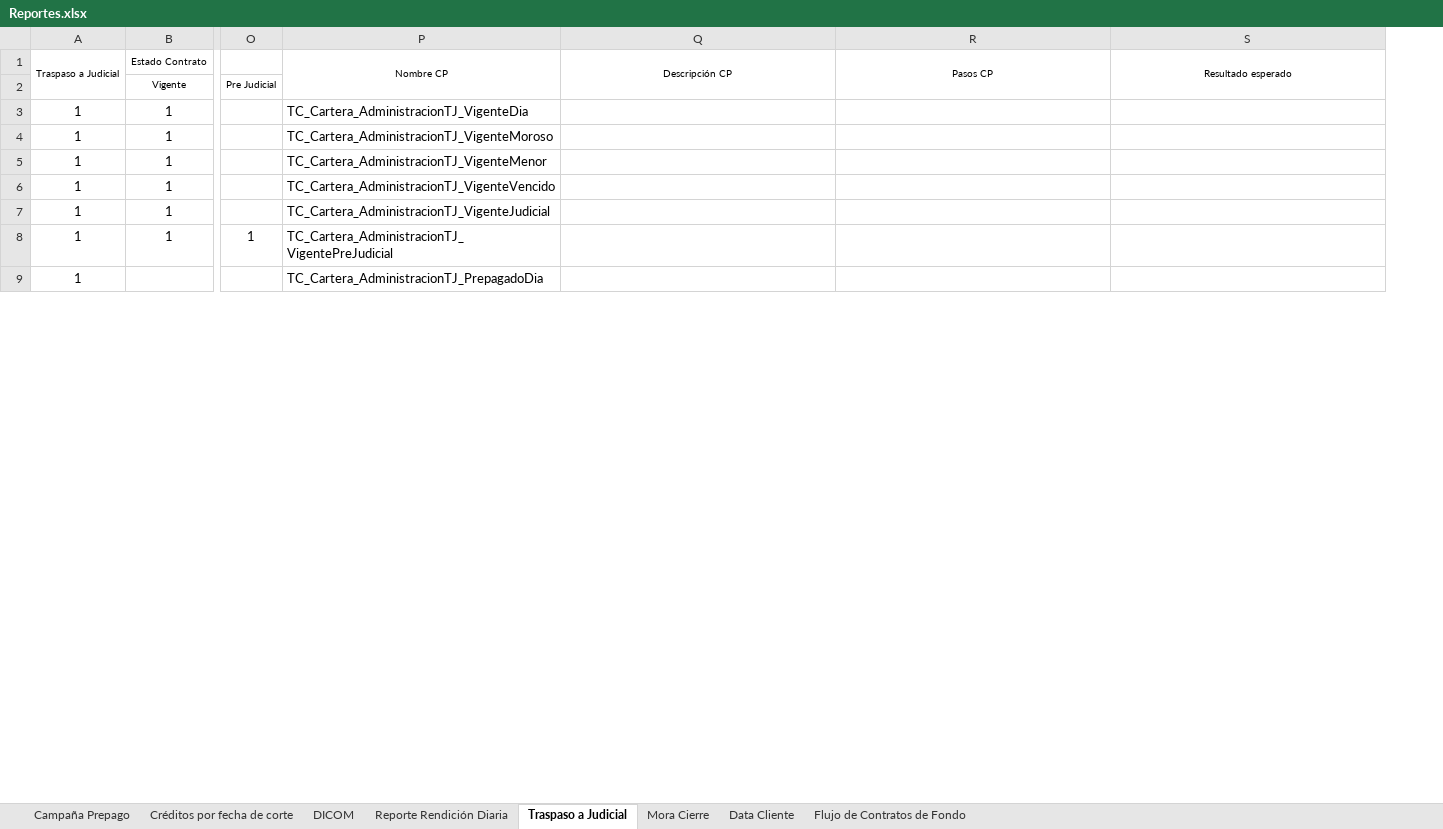
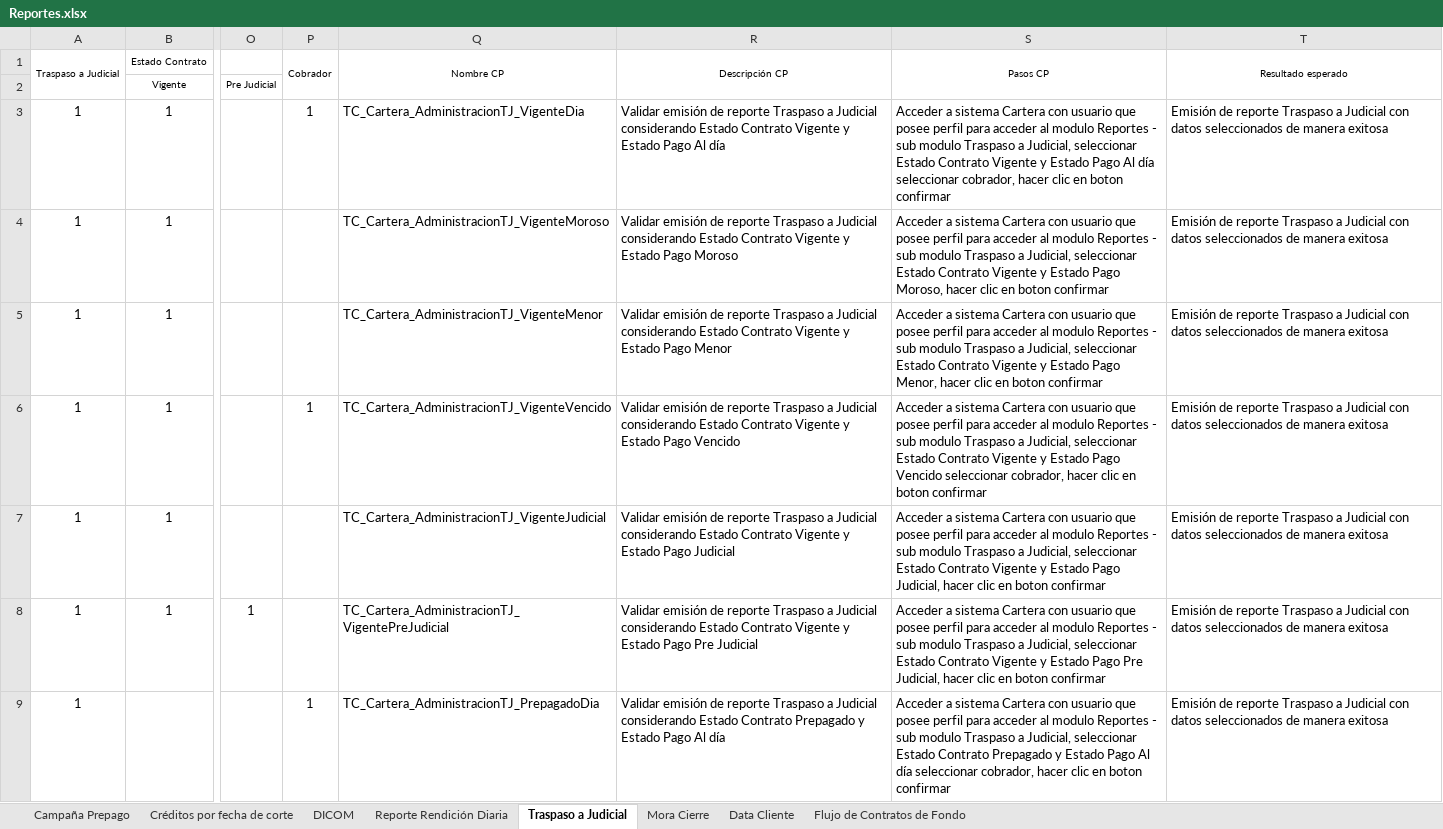
Before and after one commit to mvilches2508/Global-Testing, an Excel workbook: Casos Cartera/Reportes.xlsx, sheet Traspaso a Judicial, drawn as a sheet; only a part is shown, gaps mark what is left out; values as stored, in another font and other column widths than the file's, no borders; addresses are those after the commit; the diff covers the shown part only; the diff names each change by its address in the sheet, - before the commit and + after, or states it on an @@ line.

Commit message:
Actualizar

```diff
--- a/Casos Cartera/Reportes.xlsx (sheet Traspaso a Judicial)
+++ b/Casos Cartera/Reportes.xlsx (sheet Traspaso a Judicial)
+column P (Cobrador), rows 3-9: 1 |  |  | 1 |  |  | 1
-R3 (Descripción CP): (empty)
+R3 (Descripción CP): Validar emisión de reporte Traspaso a Judicial considerando Estado Contrato Vigente y Estado Pago Al día
-S3 (Pasos CP): (empty)
+S3 (Pasos CP): Acceder a sistema Cartera con usuario que posee perfil para acceder al modulo Reportes - sub modulo Traspaso a Judicial, seleccionar Estado Contrato Vigente y Estado Pago Al día seleccionar cobrador, hacer clic en boton confirmar
-T3:T9 (Resultado esperado): (empty)
+T3:T9 (Resultado esperado): Emisión de reporte Traspaso a Judicial con datos seleccionados de manera exitosa
-R4 (Descripción CP): (empty)
+R4 (Descripción CP): Validar emisión de reporte Traspaso a Judicial considerando Estado Contrato Vigente y Estado Pago Moroso
-S4 (Pasos CP): (empty)
+S4 (Pasos CP): Acceder a sistema Cartera con usuario que posee perfil para acceder al modulo Reportes - sub modulo Traspaso a Judicial, seleccionar Estado Contrato Vigente y Estado Pago Moroso, hacer clic en boton confirmar
-R5 (Descripción CP): (empty)
+R5 (Descripción CP): Validar emisión de reporte Traspaso a Judicial considerando Estado Contrato Vigente y Estado Pago Menor
-S5 (Pasos CP): (empty)
+S5 (Pasos CP): Acceder a sistema Cartera con usuario que posee perfil para acceder al modulo Reportes - sub modulo Traspaso a Judicial, seleccionar Estado Contrato Vigente y Estado Pago Menor, hacer clic en boton confirmar
-R6 (Descripción CP): (empty)
+R6 (Descripción CP): Validar emisión de reporte Traspaso a Judicial considerando Estado Contrato Vigente y Estado Pago Vencido
-S6 (Pasos CP): (empty)
+S6 (Pasos CP): Acceder a sistema Cartera con usuario que posee perfil para acceder al modulo Reportes - sub modulo Traspaso a Judicial, seleccionar Estado Contrato Vigente y Estado Pago Vencido seleccionar cobrador, hacer clic en boton confirmar
-R7 (Descripción CP): (empty)
+R7 (Descripción CP): Validar emisión de reporte Traspaso a Judicial considerando Estado Contrato Vigente y Estado Pago Judicial
-S7 (Pasos CP): (empty)
+S7 (Pasos CP): Acceder a sistema Cartera con usuario que posee perfil para acceder al modulo Reportes - sub modulo Traspaso a Judicial, seleccionar Estado Contrato Vigente y Estado Pago Judicial, hacer clic en boton confirmar
-R8 (Descripción CP): (empty)
+R8 (Descripción CP): Validar emisión de reporte Traspaso a Judicial considerando Estado Contrato Vigente y Estado Pago Pre Judicial
-S8 (Pasos CP): (empty)
+S8 (Pasos CP): Acceder a sistema Cartera con usuario que posee perfil para acceder al modulo Reportes - sub modulo Traspaso a Judicial, seleccionar Estado Contrato Vigente y Estado Pago Pre Judicial, hacer clic en boton confirmar
-R9 (Descripción CP): (empty)
+R9 (Descripción CP): Validar emisión de reporte Traspaso a Judicial considerando Estado Contrato Prepagado y Estado Pago Al día
-S9 (Pasos CP): (empty)
+S9 (Pasos CP): Acceder a sistema Cartera con usuario que posee perfil para acceder al modulo Reportes - sub modulo Traspaso a Judicial, seleccionar Estado Contrato Prepagado y Estado Pago Al día seleccionar cobrador, hacer clic en boton confirmar
```
Also changed, not shown: 54 edited cells elsewhere in this sheet, sheet Mora Cierre.
